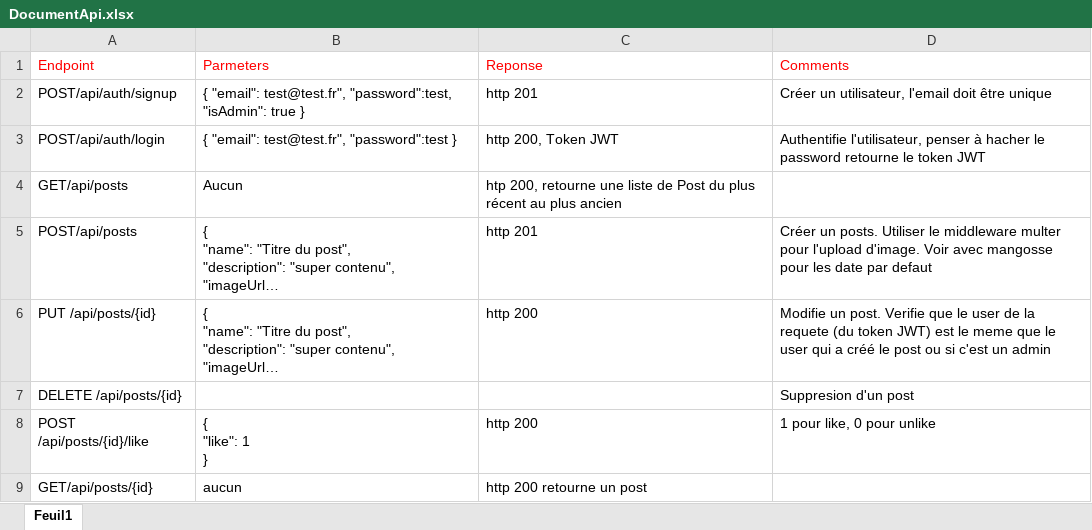
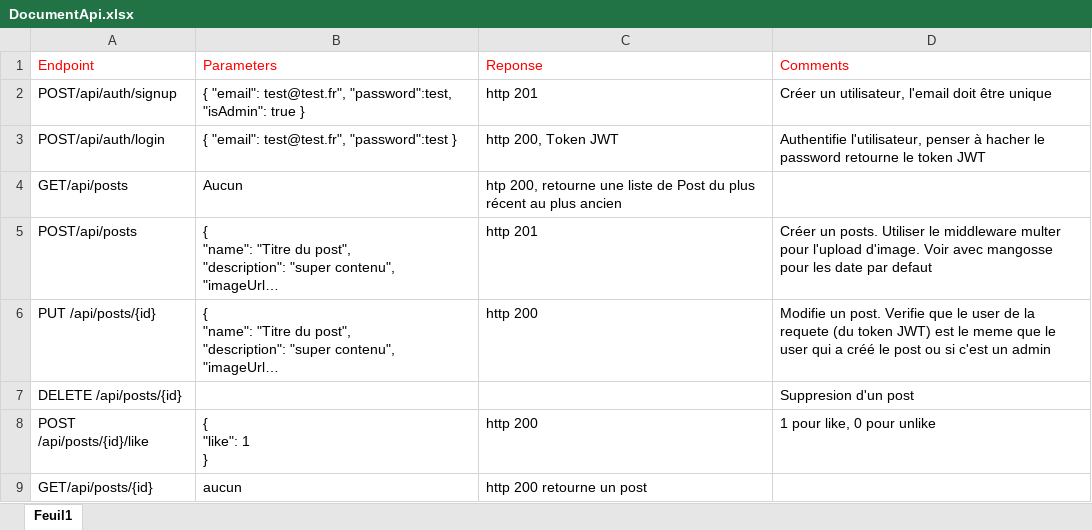
Before and after one commit to MarineLefebvre/MarineLefebvre_7_17062022, an Excel workbook: DocumentApi.xlsx, sheet Feuil1, drawn as a sheet; long unchanged cells end in …; values as stored, in another font and other column widths than the file's, no borders; the diff names each change by its address in the sheet, - before the commit and + after, or states it on an @@ line.

```diff
--- a/DocumentApi.xlsx (sheet Feuil1)
+++ b/DocumentApi.xlsx (sheet Feuil1)
-B1: Parmeters
+B1: Parameters
```
Also changed, not shown: 8 other files.
